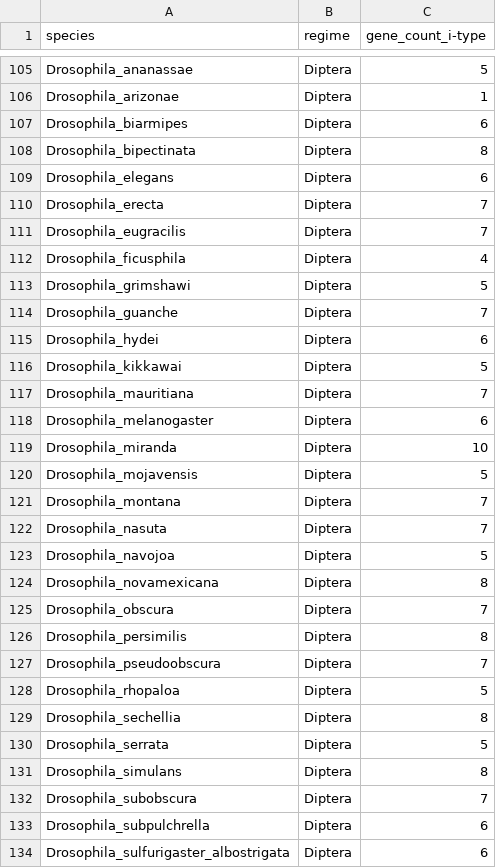
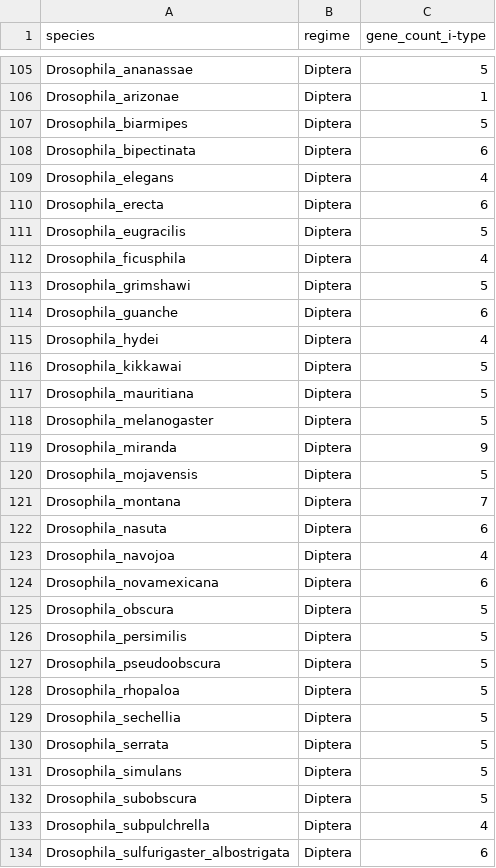
Before and after one commit to hector-romao/romao-lysozymes, a CSV file: PGLS_analysis/data/i_type_input_data.csv, drawn as a sheet; only a part is shown, gaps mark what is left out; the diff covers the shown part only.

Commit message:
Update i_type_input_data.csv

```diff
--- a/PGLS_analysis/data/i_type_input_data.csv
+++ b/PGLS_analysis/data/i_type_input_data.csv
@@ -106,29 +106,29 @@ Drosophila_ananassae,Diptera,5
 Drosophila_arizonae,Diptera,1
-Drosophila_biarmipes,Diptera,6
-Drosophila_bipectinata,Diptera,8
-Drosophila_elegans,Diptera,6
-Drosophila_erecta,Diptera,7
-Drosophila_eugracilis,Diptera,7
+Drosophila_biarmipes,Diptera,5
+Drosophila_bipectinata,Diptera,6
+Drosophila_elegans,Diptera,4
+Drosophila_erecta,Diptera,6
+Drosophila_eugracilis,Diptera,5
 Drosophila_ficusphila,Diptera,4
 Drosophila_grimshawi,Diptera,5
-Drosophila_guanche,Diptera,7
-Drosophila_hydei,Diptera,6
+Drosophila_guanche,Diptera,6
+Drosophila_hydei,Diptera,4
 Drosophila_kikkawai,Diptera,5
-Drosophila_mauritiana,Diptera,7
-Drosophila_melanogaster,Diptera,6
-Drosophila_miranda,Diptera,10
+Drosophila_mauritiana,Diptera,5
+Drosophila_melanogaster,Diptera,5
+Drosophila_miranda,Diptera,9
 Drosophila_mojavensis,Diptera,5
 Drosophila_montana,Diptera,7
-Drosophila_nasuta,Diptera,7
-Drosophila_navojoa,Diptera,5
-Drosophila_novamexicana,Diptera,8
-Drosophila_obscura,Diptera,7
-Drosophila_persimilis,Diptera,8
-Drosophila_pseudoobscura,Diptera,7
+Drosophila_nasuta,Diptera,6
+Drosophila_navojoa,Diptera,4
+Drosophila_novamexicana,Diptera,6
+Drosophila_obscura,Diptera,5
+Drosophila_persimilis,Diptera,5
+Drosophila_pseudoobscura,Diptera,5
 Drosophila_rhopaloa,Diptera,5
-Drosophila_sechellia,Diptera,8
+Drosophila_sechellia,Diptera,5
 Drosophila_serrata,Diptera,5
-Drosophila_simulans,Diptera,8
-Drosophila_subobscura,Diptera,7
-Drosophila_subpulchrella,Diptera,6
+Drosophila_simulans,Diptera,5
+Drosophila_subobscura,Diptera,5
+Drosophila_subpulchrella,Diptera,4
 Drosophila_sulfurigaster_albostrigata,Diptera,6
```
Also changed, not shown: 1 added row, 1 removed row and 134 edited cells elsewhere in this file.
